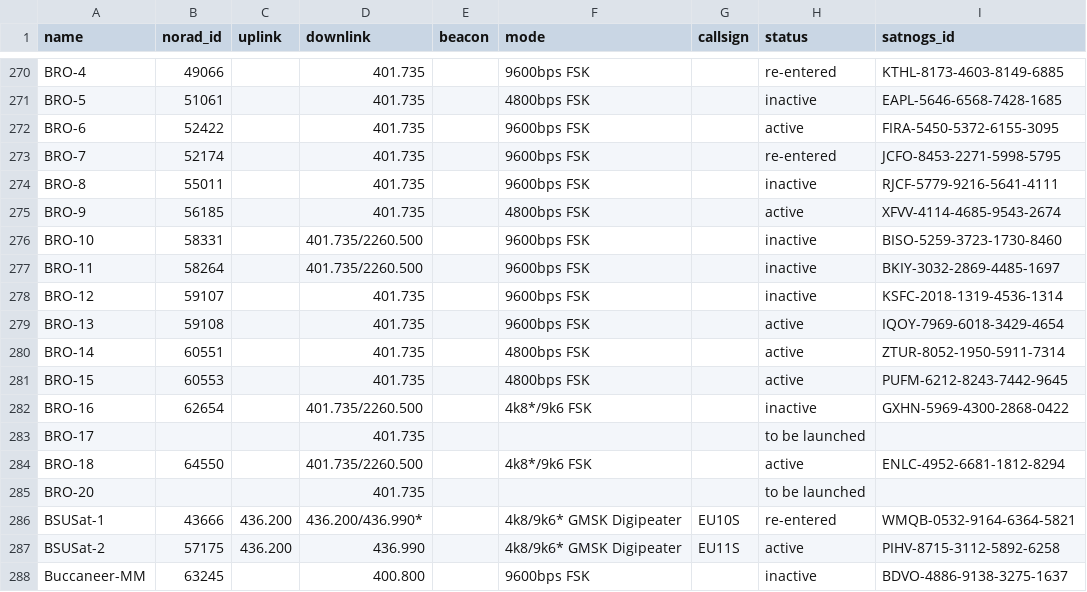
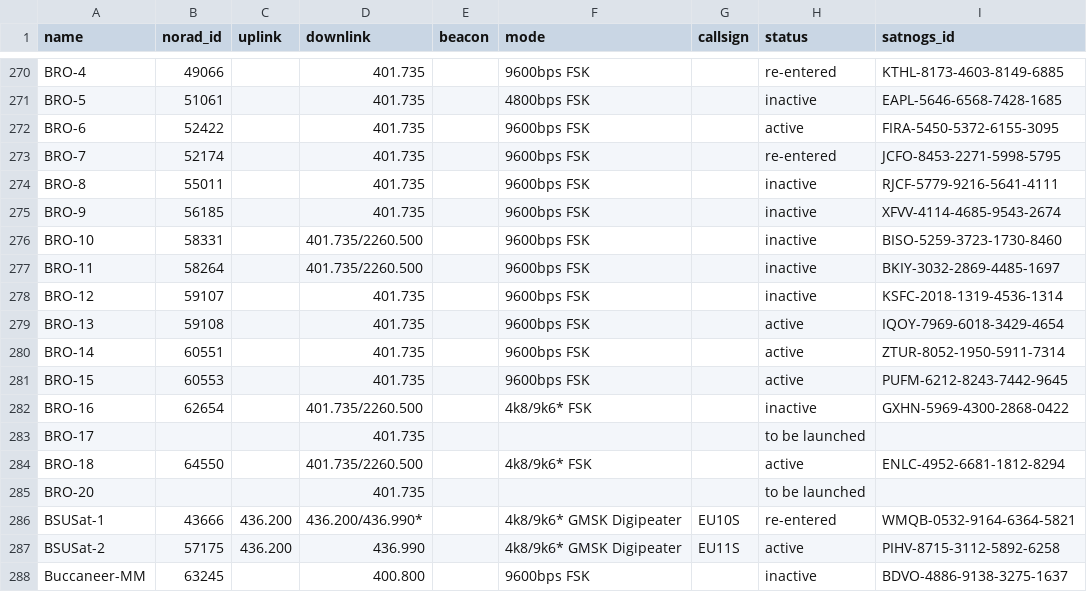
Before and after one commit to palewire/amateur-satellite-database, a CSV file: data/amsat-all-frequencies.csv, drawn as a sheet; only a part is shown, gaps mark what is left out.

```diff
--- a/data/amsat-all-frequencies.csv
+++ b/data/amsat-all-frequencies.csv
@@ -274,3 +274,3 @@ BRO-7,52174,,401.735,,9600bps FSK,,re-entered,JCFO-8453-2271-5998-5795
 BRO-8,55011,,401.735,,9600bps FSK,,inactive,RJCF-5779-9216-5641-4111
-BRO-9,56185,,401.735,,4800bps FSK,,active,XFVV-4114-4685-9543-2674
+BRO-9,56185,,401.735,,9600bps FSK,,inactive,XFVV-4114-4685-9543-2674
 BRO-10,58331,,401.735/2260.500,,9600bps FSK,,inactive,BISO-5259-3723-1730-8460
@@ -279,7 +279,7 @@ BRO-12,59107,,401.735,,9600bps FSK,,inactive,KSFC-2018-1319-4536-1314
 BRO-13,59108,,401.735,,9600bps FSK,,active,IQOY-7969-6018-3429-4654
-BRO-14,60551,,401.735,,4800bps FSK,,active,ZTUR-8052-1950-5911-7314
-BRO-15,60553,,401.735,,4800bps FSK,,active,PUFM-6212-8243-7442-9645
-BRO-16,62654,,401.735/2260.500,,4k8*/9k6 FSK,,inactive,GXHN-5969-4300-2868-0422
+BRO-14,60551,,401.735,,9600bps FSK,,active,ZTUR-8052-1950-5911-7314
+BRO-15,60553,,401.735,,9600bps FSK,,active,PUFM-6212-8243-7442-9645
+BRO-16,62654,,401.735/2260.500,,4k8/9k6* FSK,,inactive,GXHN-5969-4300-2868-0422
 BRO-17,,,401.735,,,,to be launched,
-BRO-18,64550,,401.735/2260.500,,4k8*/9k6 FSK,,active,ENLC-4952-6681-1812-8294
+BRO-18,64550,,401.735/2260.500,,4k8/9k6* FSK,,active,ENLC-4952-6681-1812-8294
 BRO-20,,,401.735,,,,to be launched,
```
Also changed, not shown: data/amsat-active-frequencies.csv, 2 other files.
